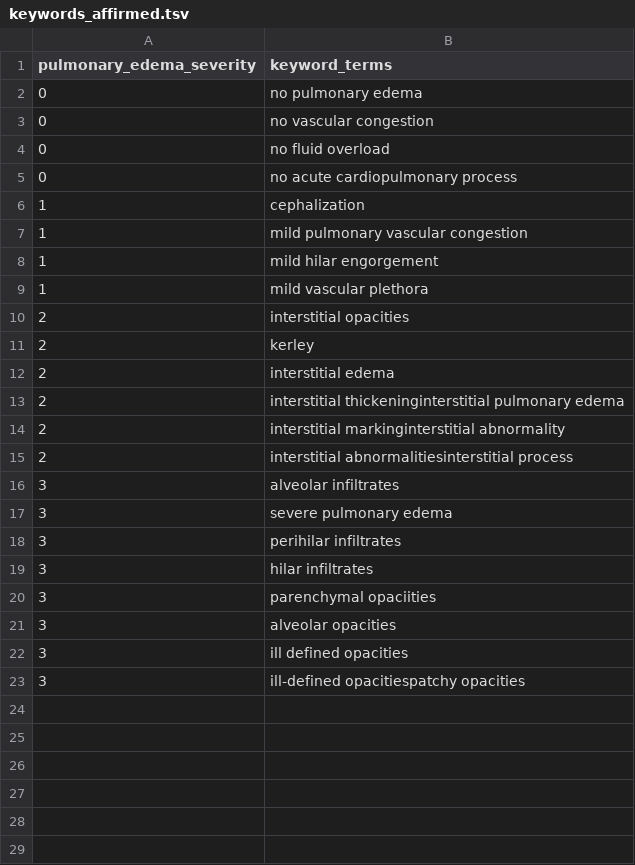
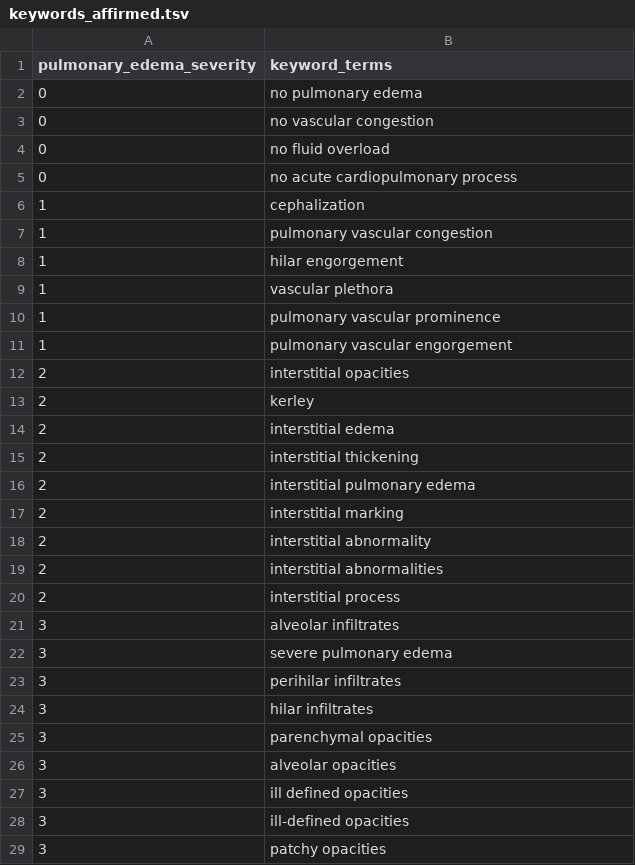
Before and after one commit to RayRuizhiLiao/regex_pulmonary_edema, a TSV file: keywords/miccai2020/keywords_affirmed.tsv, drawn as a sheet.

Commit message:
added keywords_affirmed.tsv

```diff
--- a/keywords/miccai2020/keywords_affirmed.tsv
+++ b/keywords/miccai2020/keywords_affirmed.tsv
@@ -6,5 +6,7 @@ pulmonary_edema_severity	keyword_terms
 1	cephalization
-1	mild pulmonary vascular congestion
-1	mild hilar engorgement
-1	mild vascular plethora
+1	pulmonary vascular congestion
+1	hilar engorgement
+1	vascular plethora
+1	pulmonary vascular prominence
+1	pulmonary vascular engorgement
 2	interstitial opacities
@@ -12,5 +14,8 @@ pulmonary_edema_severity	keyword_terms
 2	interstitial edema
-2	interstitial thickeninginterstitial pulmonary edema
-2	interstitial markinginterstitial abnormality
-2	interstitial abnormalitiesinterstitial process
+2	interstitial thickening
+2	interstitial pulmonary edema
+2	interstitial marking
+2	interstitial abnormality
+2	interstitial abnormalities
+2	interstitial process
 3	alveolar infiltrates
@@ -19,5 +24,6 @@ pulmonary_edema_severity	keyword_terms
 3	hilar infiltrates
-3	parenchymal opaciities
+3	parenchymal opacities
 3	alveolar opacities
 3	ill defined opacities
-3	ill-defined opacitiespatchy opacities
+3	ill-defined opacities
+3	patchy opacities
```
